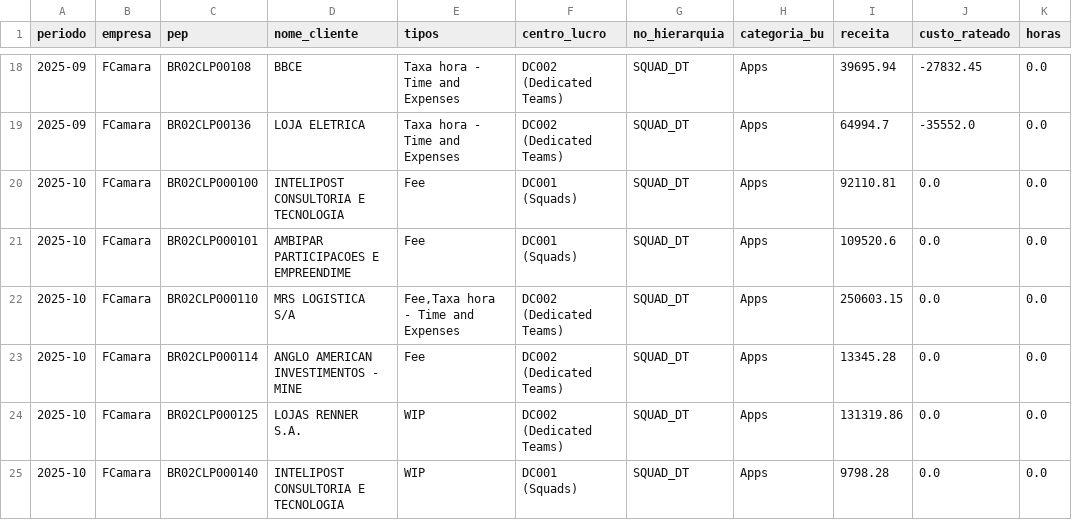
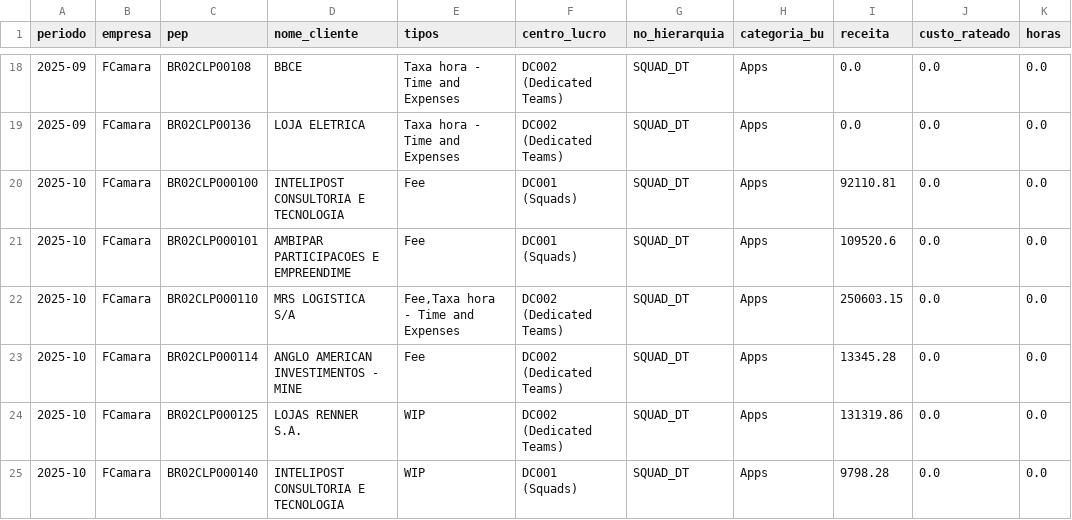
Before and after one commit to amandapaula-oss/worker-dashboard, a CSV file: backend/projetos.csv, drawn as a sheet; only a part is shown, gaps mark what is left out; the diff covers the shown part only.

```diff
--- a/backend/projetos.csv
+++ b/backend/projetos.csv
@@ -18,3 +18,3 @@
-2025-09,FCamara,BR02CLP00108,BBCE,Taxa hora - Time and Expenses,DC002 (Dedicated Teams),SQUAD_DT,Apps,39695.94,-27832.45,0.0
-2025-09,FCamara,BR02CLP00136,LOJA ELETRICA,Taxa hora - Time and Expenses,DC002 (Dedicated Teams),SQUAD_DT,Apps,64994.7,-35552.0,0.0
+2025-09,FCamara,BR02CLP00108,BBCE,Taxa hora - Time and Expenses,DC002 (Dedicated Teams),SQUAD_DT,Apps,0.0,0.0,0.0
+2025-09,FCamara,BR02CLP00136,LOJA ELETRICA,Taxa hora - Time and Expenses,DC002 (Dedicated Teams),SQUAD_DT,Apps,0.0,0.0,0.0
 2025-10,FCamara,BR02CLP000100,INTELIPOST CONSULTORIA E TECNOLOGIA,Fee,DC001 (Squads),SQUAD_DT,Apps,92110.81,0.0,0.0
```
Also changed, not shown: 32 edited cells elsewhere in this file, 2 other files.
